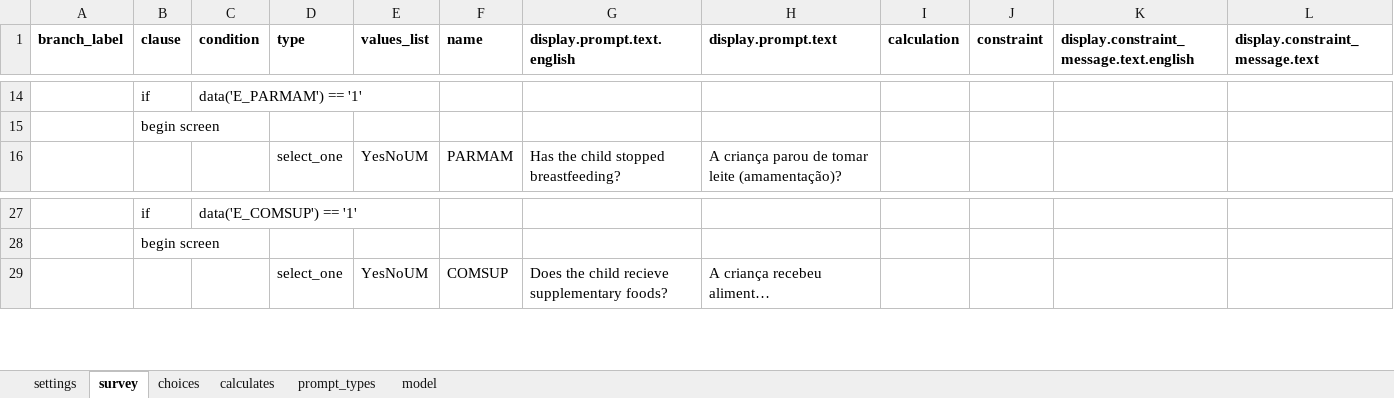
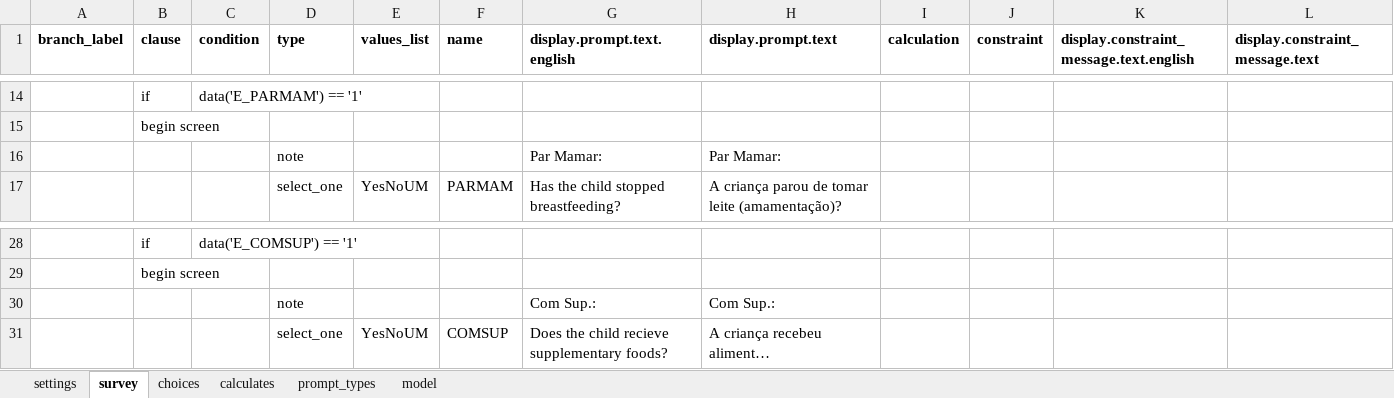
Before and after one commit to BandimHealthProject/DataClean-ParmaComsup, an Excel workbook: app/config/tables/ParmaComsup/Forms/ParmaComsup/ParmaComsup.xlsx, sheet survey, drawn as a sheet; only a part is shown, gaps mark what is left out; long unchanged cells end in …; values as stored, in another font and other column widths than the file's, no borders; rows hold the shown columns only; the diff names each change by its address in the sheet, - before the commit and + after, or states it on an @@ line.

```diff
--- a/app/config/tables/ParmaComsup/Forms/ParmaComsup/ParmaComsup.xlsx (sheet survey)
+++ b/app/config/tables/ParmaComsup/Forms/ParmaComsup/ParmaComsup.xlsx (sheet survey)
+row 16:  |  |  | note |  |  | Par Mamar: | Par Mamar:
+row 30:  |  |  | note |  |  | Com Sup.: | Com Sup.:
```
Also changed, not shown: 1 other file.
